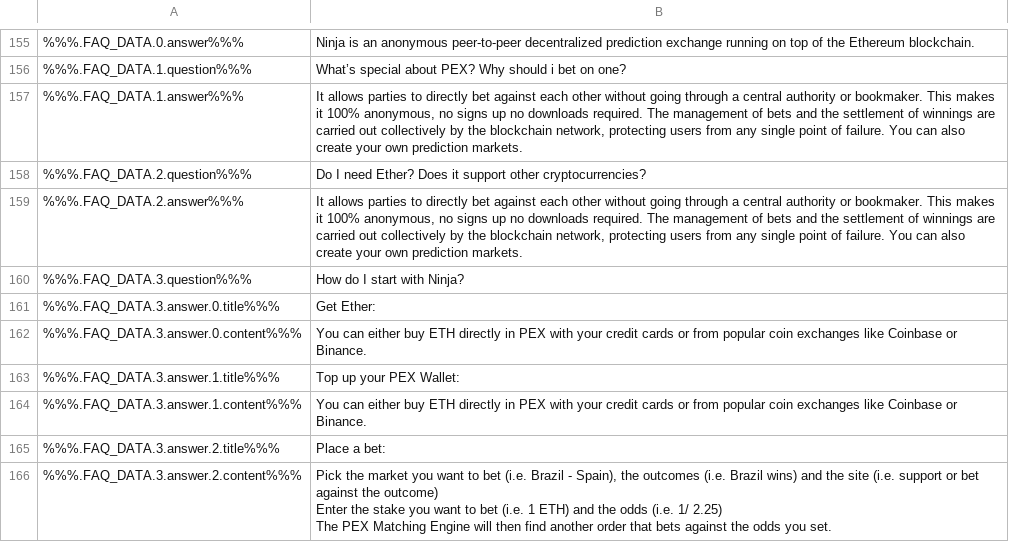
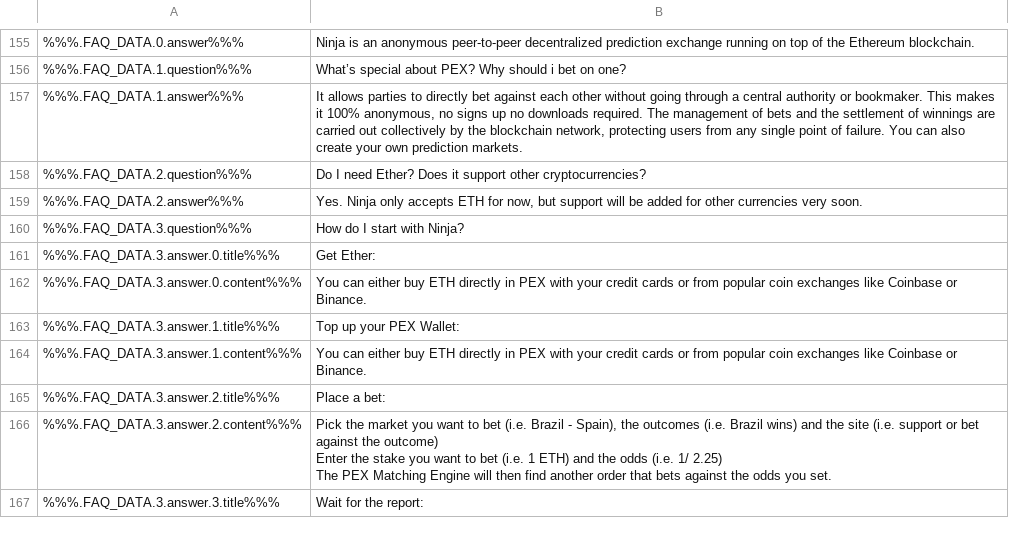
Before and after one commit to ninjadotorg/handshake-i18n, a CSV file: store/en.csv, drawn as a sheet; only a part is shown, gaps mark what is left out; the shorter side is filled out with more unchanged rows.

```diff
--- a/store/en.csv
+++ b/store/en.csv
@@ -158,3 +158,3 @@
 %%%.FAQ_DATA.2.question%%%,"Do I need Ether? Does it support other cryptocurrencies?"
-%%%.FAQ_DATA.2.answer%%%,"It allows parties to directly bet against each other without going through a central authority or bookmaker. This makes it 100% anonymous, no signs up no downloads required. The management of bets and the settlement of winnings are carried out collectively by the blockchain network, protecting users from any single point of failure. You can also create your own prediction markets."
+%%%.FAQ_DATA.2.answer%%%,"Yes. Ninja only accepts ETH for now, but support will be added for other currencies very soon."
 %%%.FAQ_DATA.3.question%%%,"How do I start with Ninja?"
```
Also changed, not shown: 8 other files.
